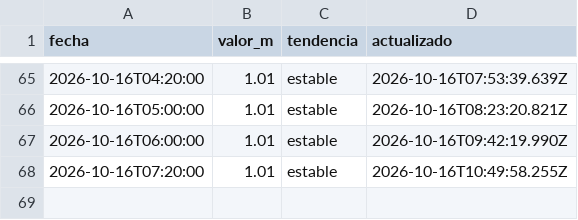
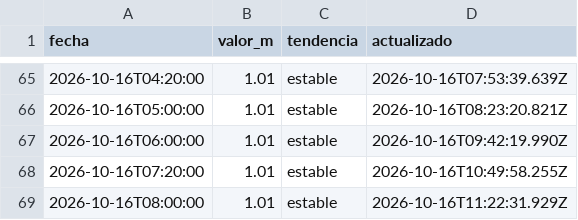
Before and after one commit to geraldinejacobs-ops/rio-lujan-bot, a CSV file: data/historial-rio-lujan.csv, drawn as a sheet; only a part is shown, gaps mark what is left out.

```diff
--- a/data/historial-rio-lujan.csv
+++ b/data/historial-rio-lujan.csv
@@ -68 +68,2 @@ fecha,valor_m,tendencia,actualizado
 2026-10-16T07:20:00,1.01,estable,2026-10-16T10:49:58.255Z
+2026-10-16T08:00:00,1.01,estable,2026-10-16T11:22:31.929Z
```
